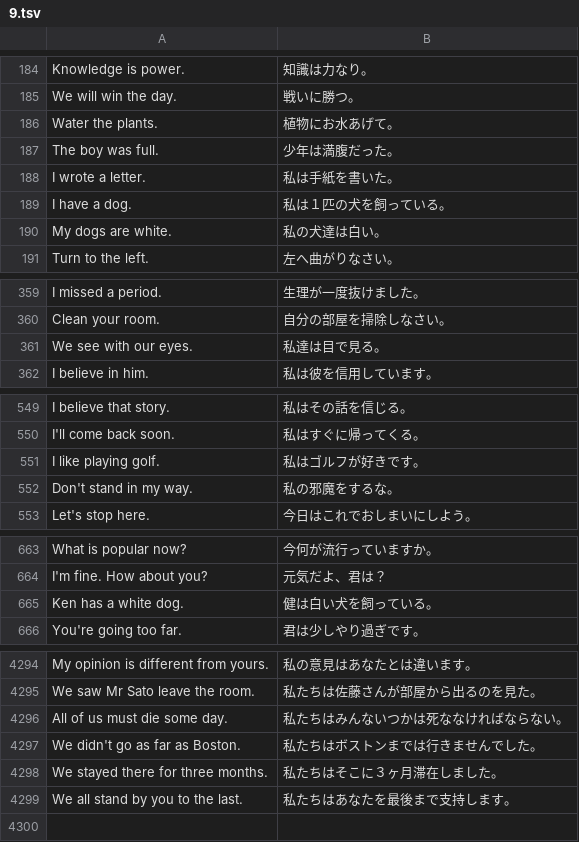
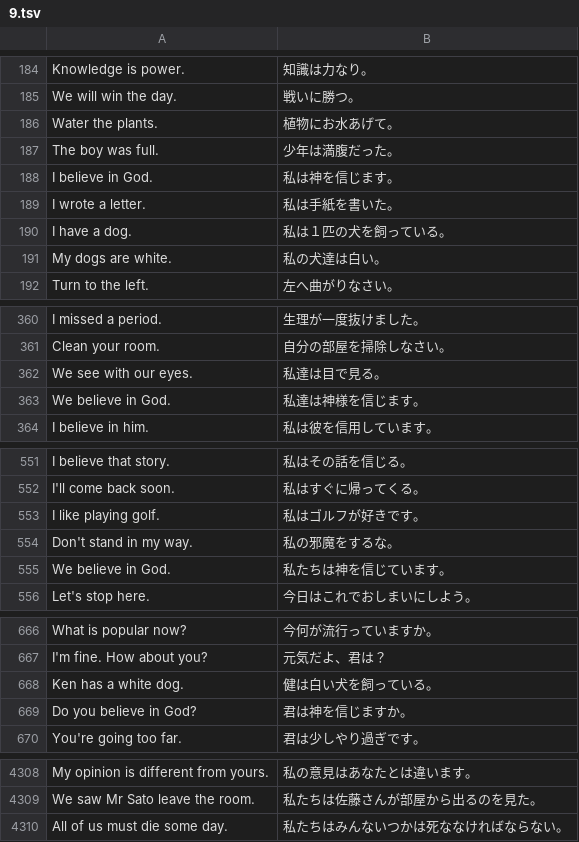
Before and after one commit to marmooo/speecha, a TSV file: docs/data/easy/9.tsv, drawn as a sheet; only a part is shown, gaps mark what is left out; the diff covers the shown part only.

```diff
--- a/docs/data/easy/9.tsv
+++ b/docs/data/easy/9.tsv
@@ -187,2 +187,3 @@ Water the plants.	植物にお水あげて。
 The boy was full.	少年は満腹だった。
+I believe in God.	私は神を信じます。
 I wrote a letter.	私は手紙を書いた。
@@ -361,2 +362,3 @@ Clean your room.	自分の部屋を掃除しなさい。
 We see with our eyes.	私達は目で見る。
+We believe in God.	私達は神様を信じます。
 I believe in him.	私は彼を信用しています。
@@ -552,2 +554,3 @@ I like playing golf.	私はゴルフが好きです。
 Don't stand in my way.	私の邪魔をするな。
+We believe in God.	私たちは神を信じています。
 Let's stop here.	今日はこれでおしまいにしよう。
@@ -665,2 +668,3 @@ I'm fine. How about you?	元気だよ、君は？
 Ken has a white dog.	健は白い犬を飼っている。
+Do you believe in God?	君は神を信じますか。
 You're going too far.	君は少しやり過ぎです。
@@ -4296,4 +4310 @@ We saw Mr Sato leave the room.	私たちは佐藤さんが部屋から出るの
 All of us must die some day.	私たちはみんないつかは死ななければならない。
-We didn't go as far as Boston.	私たちはボストンまでは行きませんでした。
-We stayed there for three months.	私たちはそこに３ヶ月滞在しました。
-We all stand by you to the last.	私たちはあなたを最後まで支持します。
```
Also changed, not shown: 10 added rows elsewhere in this file, docs/data/easy/13.tsv, docs/data/hard/8.tsv, 33 other files.
